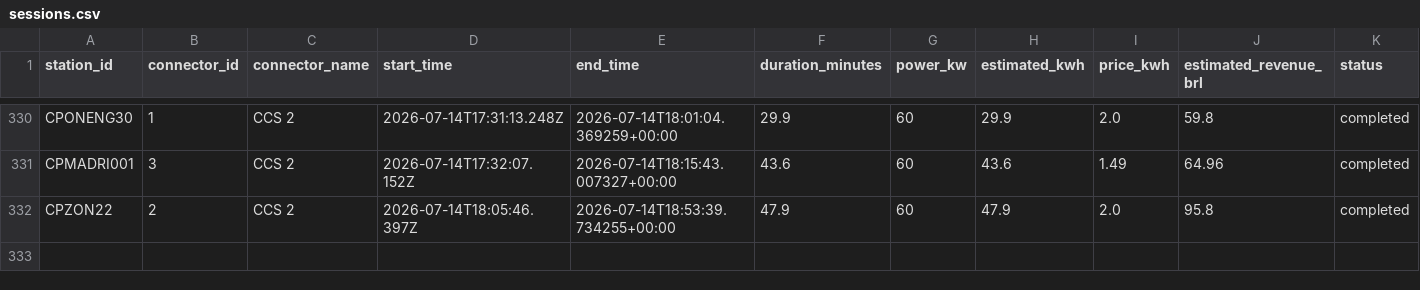
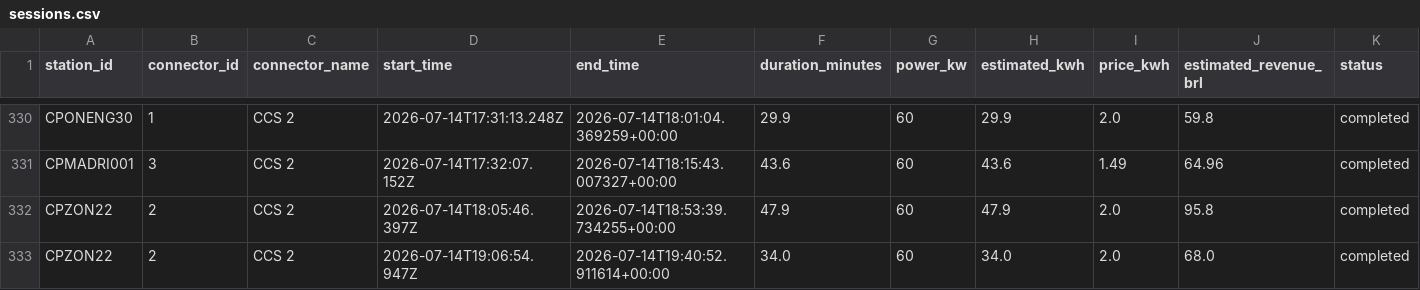
Before and after one commit to Thrcordeiro/ev-monitor, a CSV file: data/sessions.csv, drawn as a sheet; only a part is shown, gaps mark what is left out.

```diff
--- a/data/sessions.csv
+++ b/data/sessions.csv
@@ -332 +332,2 @@ CPMADRI001,3,CCS 2,2026-07-14T17:32:07.152Z,2026-07-14T18:15:43.007327+00:00,43.
 CPZON22,2,CCS 2,2026-07-14T18:05:46.397Z,2026-07-14T18:53:39.734255+00:00,47.9,60,47.9,2.0,95.8,completed
+CPZON22,2,CCS 2,2026-07-14T19:06:54.947Z,2026-07-14T19:40:52.911614+00:00,34.0,60,34.0,2.0,68.0,completed
```
Also changed, not shown: data/metrics.csv, 5 other files.
